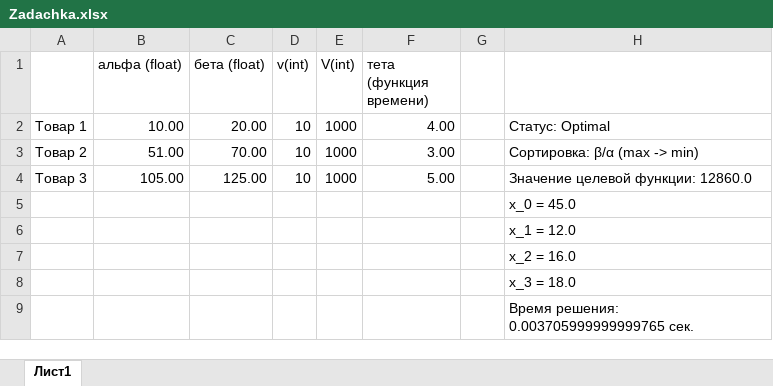
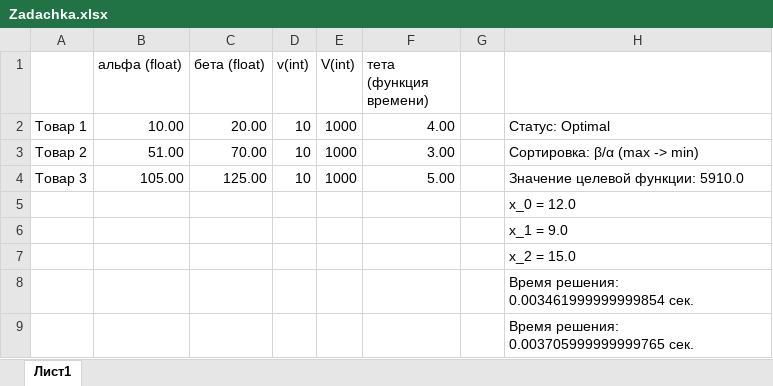
Before and after one commit to senyaetoya/-, an Excel workbook: project/python/Zadachka.xlsx, sheet Лист1, drawn as a sheet; values as stored, in another font and other column widths than the file's, no borders; the diff names each change by its address in the sheet, - before the commit and + after, or states it on an @@ line.

```diff
--- a/project/python/Zadachka.xlsx (sheet Лист1)
+++ b/project/python/Zadachka.xlsx (sheet Лист1)
-H4: Значение целевой функции: 12860.0
+H4: Значение целевой функции: 5910.0
-H5: x_0 = 45.0
+H5: x_0 = 12.0
-H6: x_1 = 12.0
+H6: x_1 = 9.0
-H7: x_2 = 16.0
+H7: x_2 = 15.0
-H8: x_3 = 18.0
+H8: Время решения: 0.003461999999999854 сек.
```
Also changed, not shown: 1 other file.
